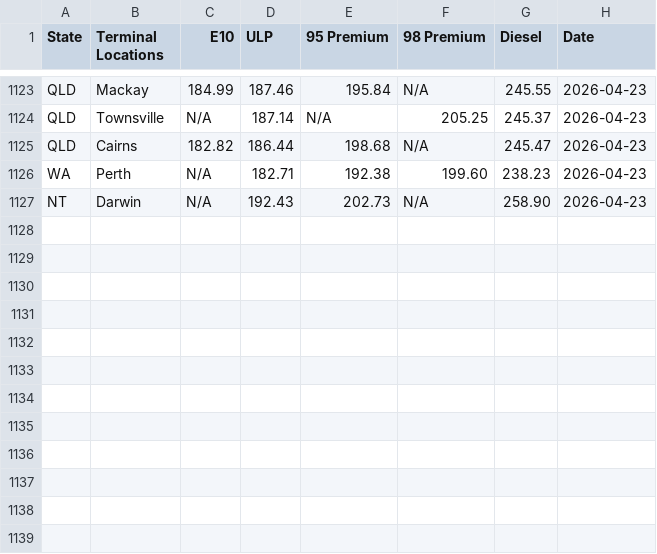
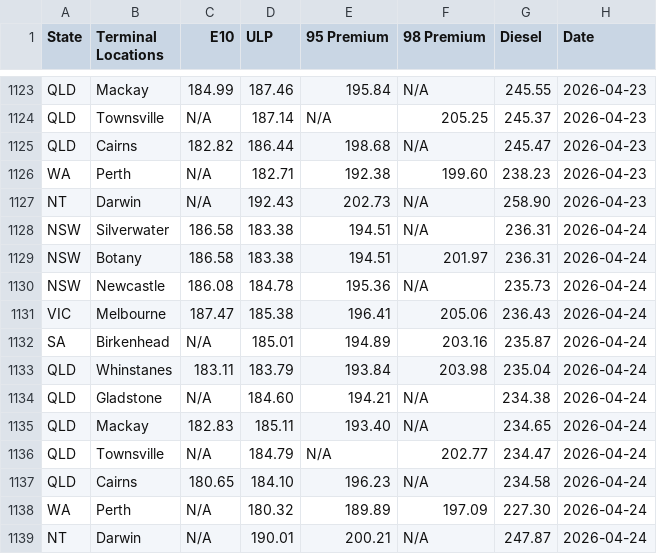
Before and after one commit to nwbort/tgp-mobil, a CSV file: tgp-mobil-history.csv, drawn as a sheet; only a part is shown, gaps mark what is left out.

```diff
--- a/tgp-mobil-history.csv
+++ b/tgp-mobil-history.csv
@@ -1127 +1127,13 @@ WA,Perth,N/A,182.71,192.38,199.60,238.23,2026-04-23
 NT,Darwin,N/A,192.43,202.73,N/A,258.90,2026-04-23
+NSW,Silverwater,186.58,183.38,194.51,N/A,236.31,2026-04-24
+NSW,Botany,186.58,183.38,194.51,201.97,236.31,2026-04-24
+NSW,Newcastle,186.08,184.78,195.36,N/A,235.73,2026-04-24
+VIC,Melbourne,187.47,185.38,196.41,205.06,236.43,2026-04-24
+SA,Birkenhead,N/A,185.01,194.89,203.16,235.87,2026-04-24
+QLD,Whinstanes,183.11,183.79,193.84,203.98,235.04,2026-04-24
+QLD,Gladstone,N/A,184.60,194.21,N/A,234.38,2026-04-24
+QLD,Mackay,182.83,185.11,193.40,N/A,234.65,2026-04-24
+QLD,Townsville,N/A,184.79,N/A,202.77,234.47,2026-04-24
+QLD,Cairns,180.65,184.10,196.23,N/A,234.58,2026-04-24
+WA,Perth,N/A,180.32,189.89,197.09,227.30,2026-04-24
+NT,Darwin,N/A,190.01,200.21,N/A,247.87,2026-04-24
```
Also changed, not shown: mobil.com.au-en-au-commercial-fuels-terminal-gate.csv.
